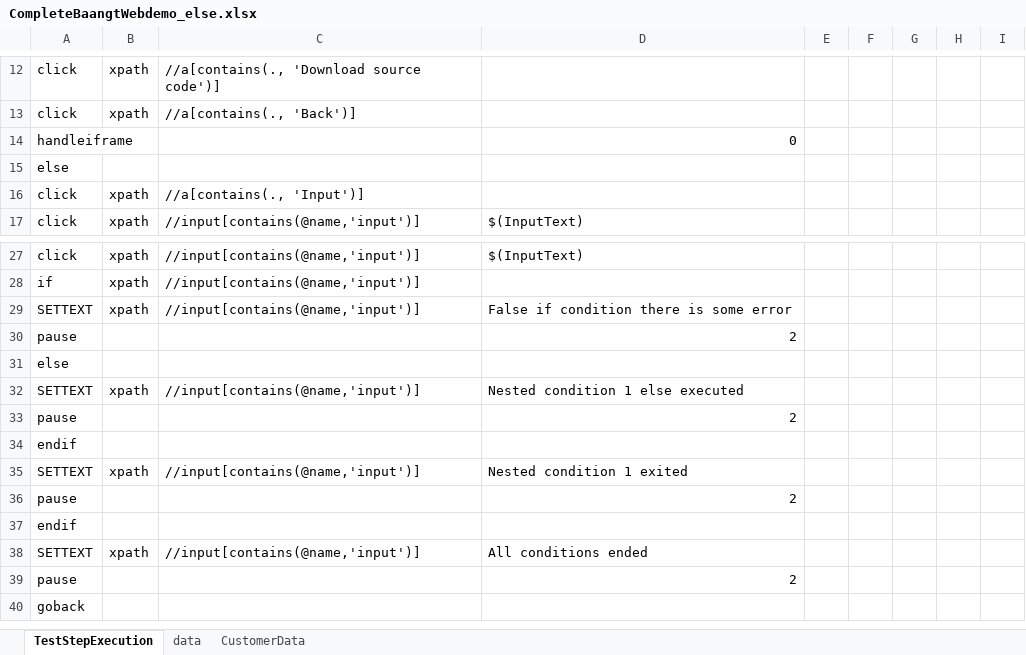
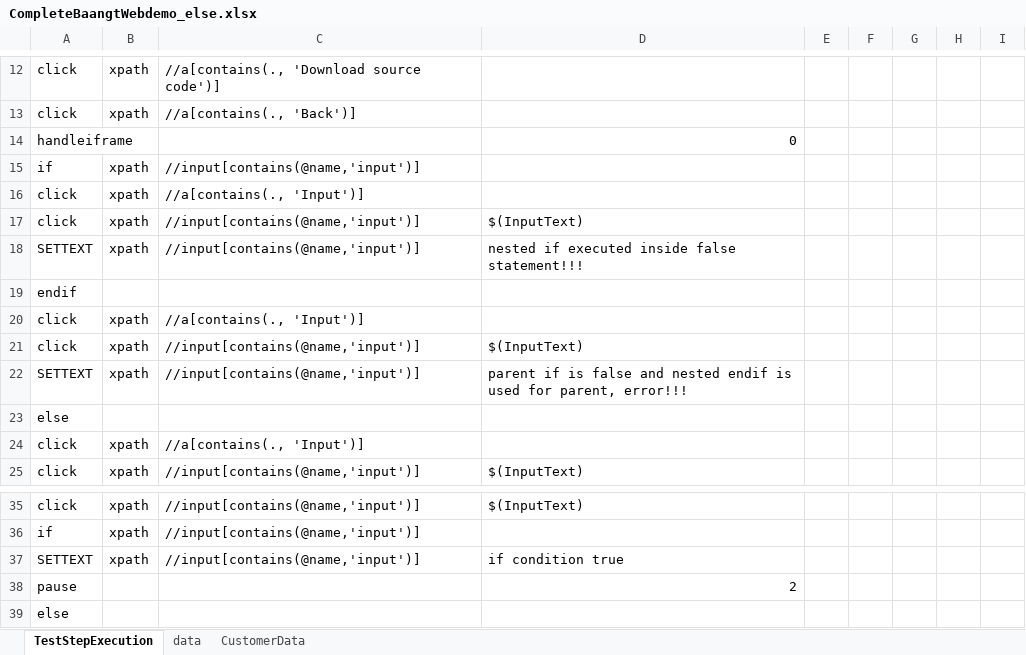
Before and after one commit to Athos1972/baangt, an Excel workbook: examples/CompleteBaangtWebdemo_else.xlsx, sheet TestStepExecution, drawn as a sheet; only a part is shown, gaps mark what is left out; the shorter side is filled out with more unchanged rows; values as stored, in another font and other column widths than the file's, no borders; addresses are those after the commit; the diff names each change by its address in the sheet, - before the commit and + after, or states it on an @@ line.

Commit message:
Endif bug resolved

```diff
--- a/examples/CompleteBaangtWebdemo_else.xlsx (sheet TestStepExecution)
+++ b/examples/CompleteBaangtWebdemo_else.xlsx (sheet TestStepExecution)
+row 15: if | xpath | //input[contains(@name,'input')]
+row 16: click | xpath | //a[contains(., 'Input')]
+row 17: click | xpath | //input[contains(@name,'input')] | $(InputText)
+row 18: SETTEXT | xpath | //input[contains(@name,'input')] | nested if executed inside false statement!!!
+row 19: endif
+row 20: click | xpath | //a[contains(., 'Input')]
+row 21: click | xpath | //input[contains(@name,'input')] | $(InputText)
+row 22: SETTEXT | xpath | //input[contains(@name,'input')] | parent if is false and nested endif is used for parent, error!!!
-D37: False if condition there is some error
+D37: if condition true
```
Also changed, not shown: 4 other files.
